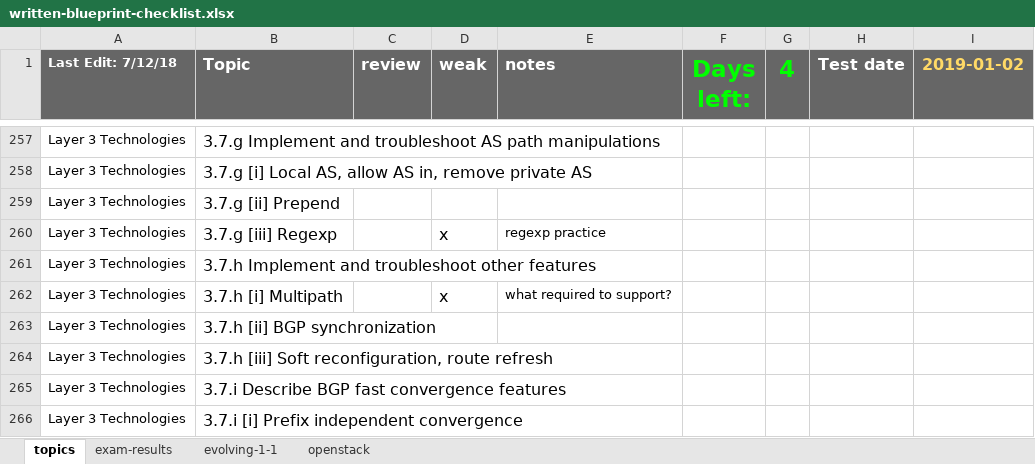
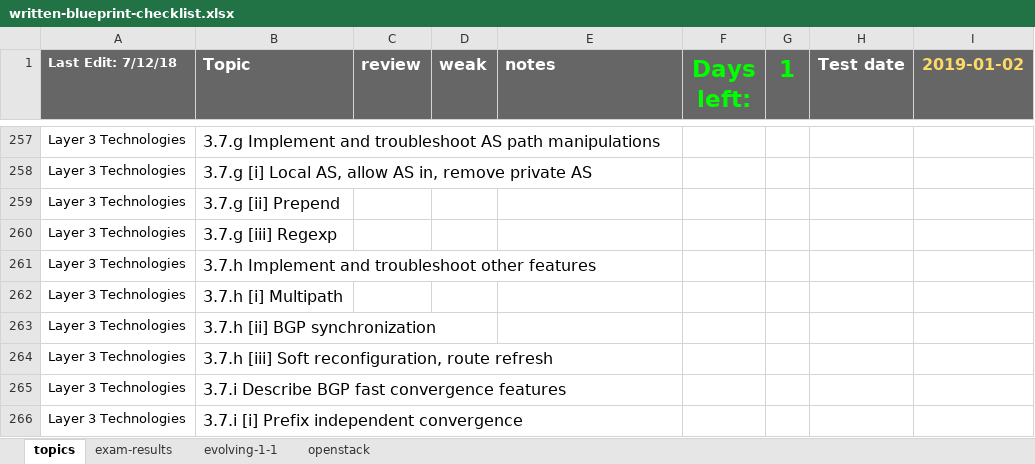
Before and after one commit to thelantamer/notes, an Excel workbook: written-blueprint-checklist.xlsx, sheet topics, drawn as a sheet; only a part is shown, gaps mark what is left out; values as stored, in another font and other column widths than the file's, no borders; conditional formats not drawn; the diff covers the shown part only; the diff names each change by its address in the sheet, - before the commit and + after, or states it on an @@ line.

```diff
--- a/written-blueprint-checklist.xlsx (sheet topics)
+++ b/written-blueprint-checklist.xlsx (sheet topics)
-G1: 4
+G1: 1
-D260 (weak): x
+D260 (weak): (empty)
-E260 (notes): regexp practice
+E260 (notes): (empty)
-D262 (weak): x
+D262 (weak): (empty)
-E262 (notes): what required to support?
+E262 (notes): (empty)
```
Also changed, not shown: 32 edited cells elsewhere in this sheet, written-exam-memory-drills.xlsx.
